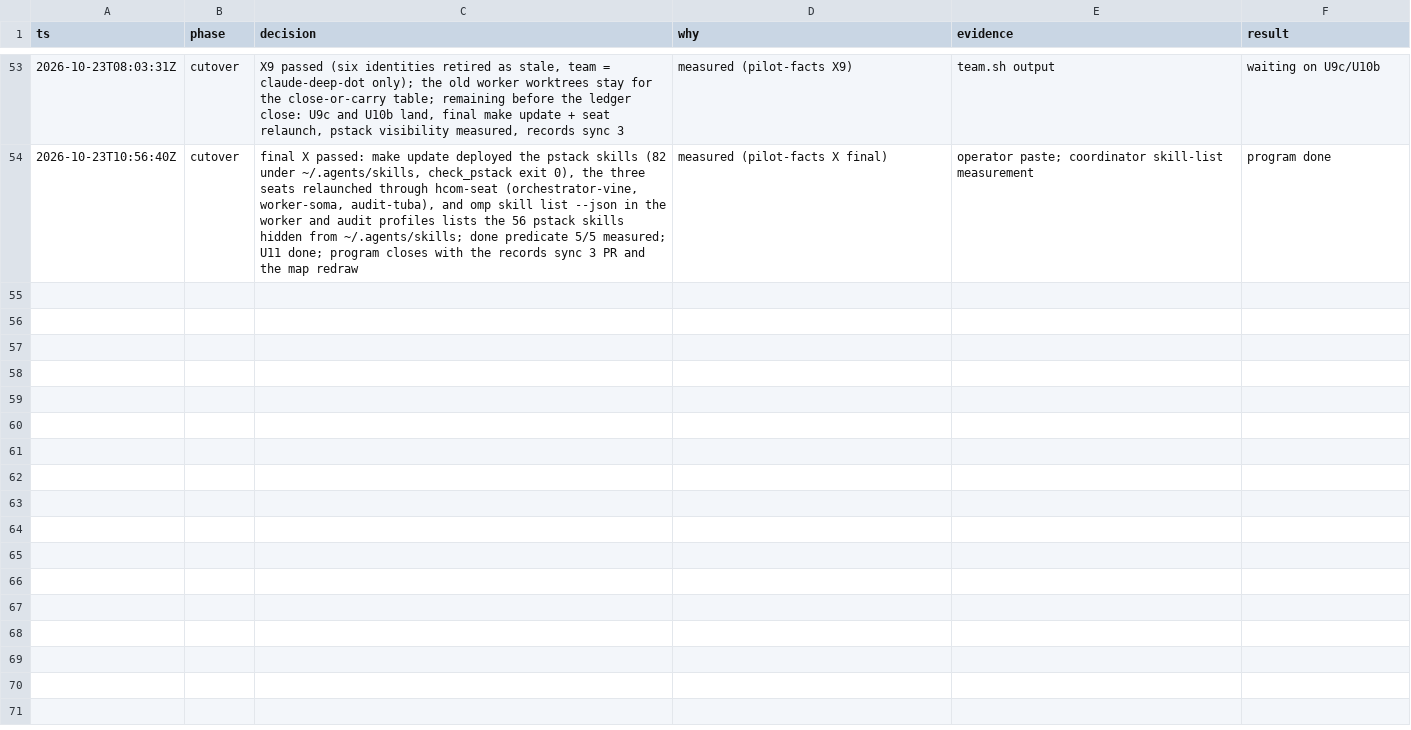
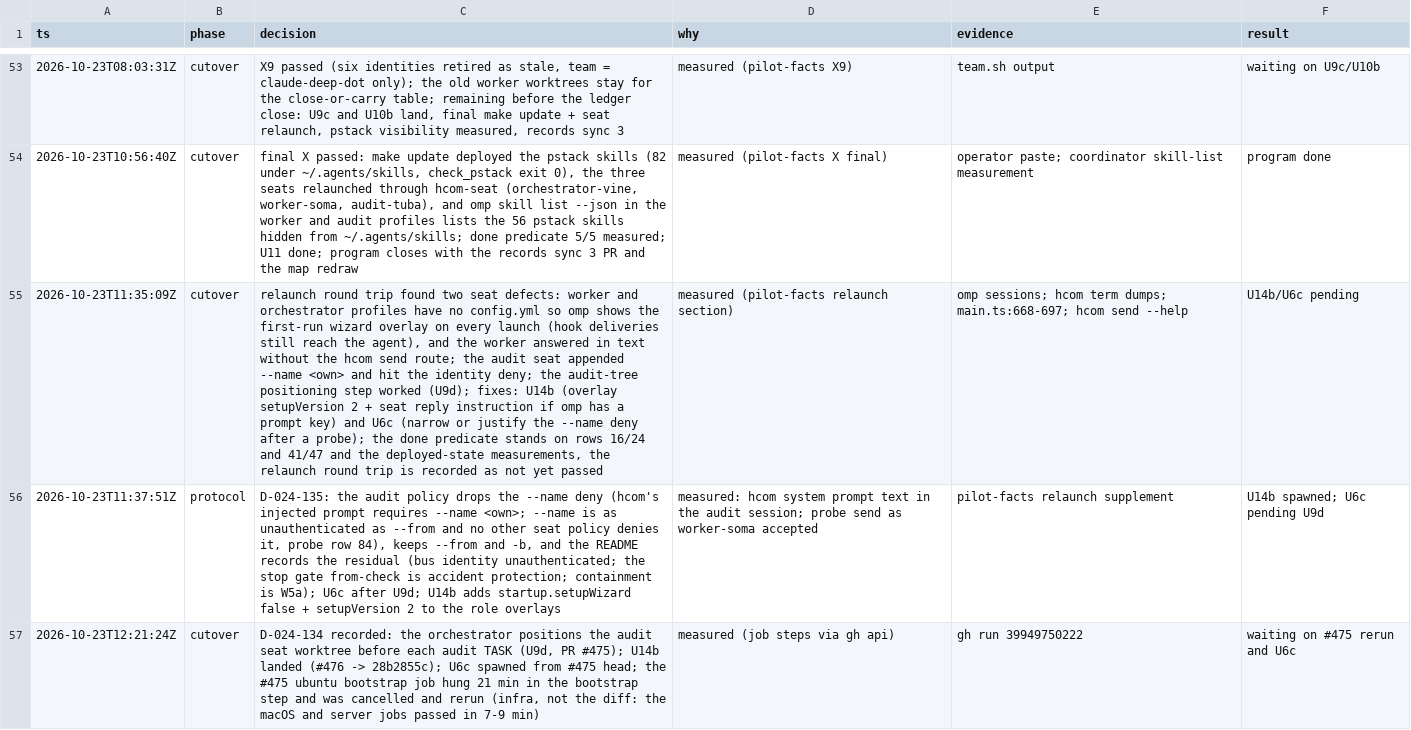
Before and after one commit to mryfmo/dotfiles, a TSV file: .orchestration/orchestrate/regime-cutover/decisions.tsv, drawn as a sheet; only a part is shown, gaps mark what is left out; the diff covers the shown part only; the diff names each change by its address in the sheet, - before the commit and + after, or states it on an @@ line.

```diff
--- a/.orchestration/orchestrate/regime-cutover/decisions.tsv
+++ b/.orchestration/orchestrate/regime-cutover/decisions.tsv
+row 55: 2026-10-23T11:35:09Z | cutover | relaunch round trip found two seat defects: worker and orchestrator profiles have no config.yml so omp shows the first-run wizard overlay on every launch (hook deliveries still reach the agent), and the worker answered in text without the hcom send route; the audit seat appended --name <own> and hit the identity deny; the audit-tree positioning step worked (U9d); fixes: U14b (overlay setupVersion 2 + seat reply instruction if omp has a prompt key) and U6c (narrow or justify the --name deny after a probe); the done predicate stands on rows 16/24 and 41/47 and the deployed-state measurements, the relaunch round trip is recorded as not yet passed | measured (pilot-facts relaunch section) | omp sessions; hcom term dumps; main.ts:668-697; hcom send --help | U14b/U6c pending
+row 56: 2026-10-23T11:37:51Z | protocol | D-024-135: the audit policy drops the --name deny (hcom's injected prompt requires --name <own>; --name is as unauthenticated as --from and no other seat policy denies it, probe row 84), keeps --from and -b, and the README records the residual (bus identity unauthenticated; the stop gate from-check is accident protection; containment is W5a); U6c after U9d; U14b adds startup.setupWizard false + setupVersion 2 to the role overlays | measured: hcom system prompt text in the audit session; probe send as worker-soma accepted | pilot-facts relaunch supplement | U14b spawned; U6c pending U9d
+row 57: 2026-10-23T12:21:24Z | cutover | D-024-134 recorded: the orchestrator positions the audit seat worktree before each audit TASK (U9d, PR #475); U14b landed (#476 -> 28b2855c); U6c spawned from #475 head; the #475 ubuntu bootstrap job hung 21 min in the bootstrap step and was cancelled and rerun (infra, not the diff: the macOS and server jobs passed in 7-9 min) | measured (job steps via gh api) | gh run 39949750222 | waiting on #475 rerun and U6c
```
Also changed, not shown: 3 added rows elsewhere in this file, .orchestration/orchestrate/regime-cutover/ledger.tsv, .orchestration/orchestrate/regime-cutover/units.tsv, 4 other files.
